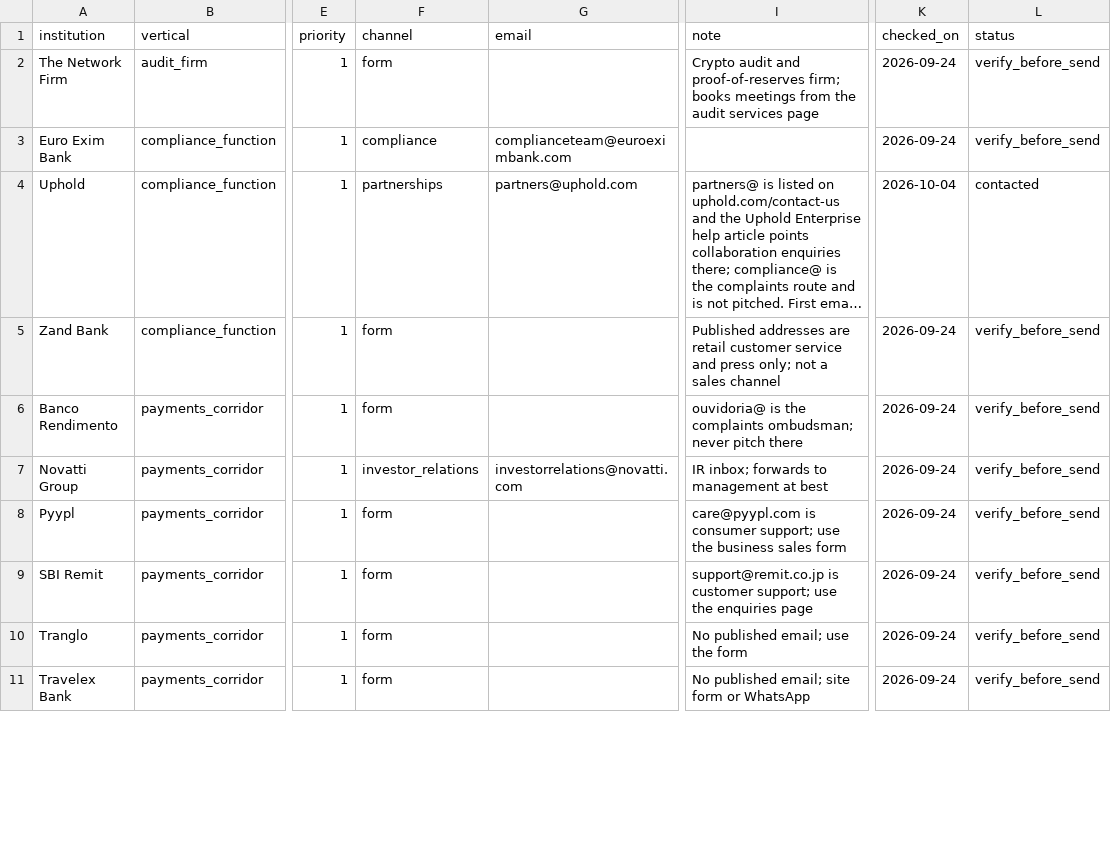
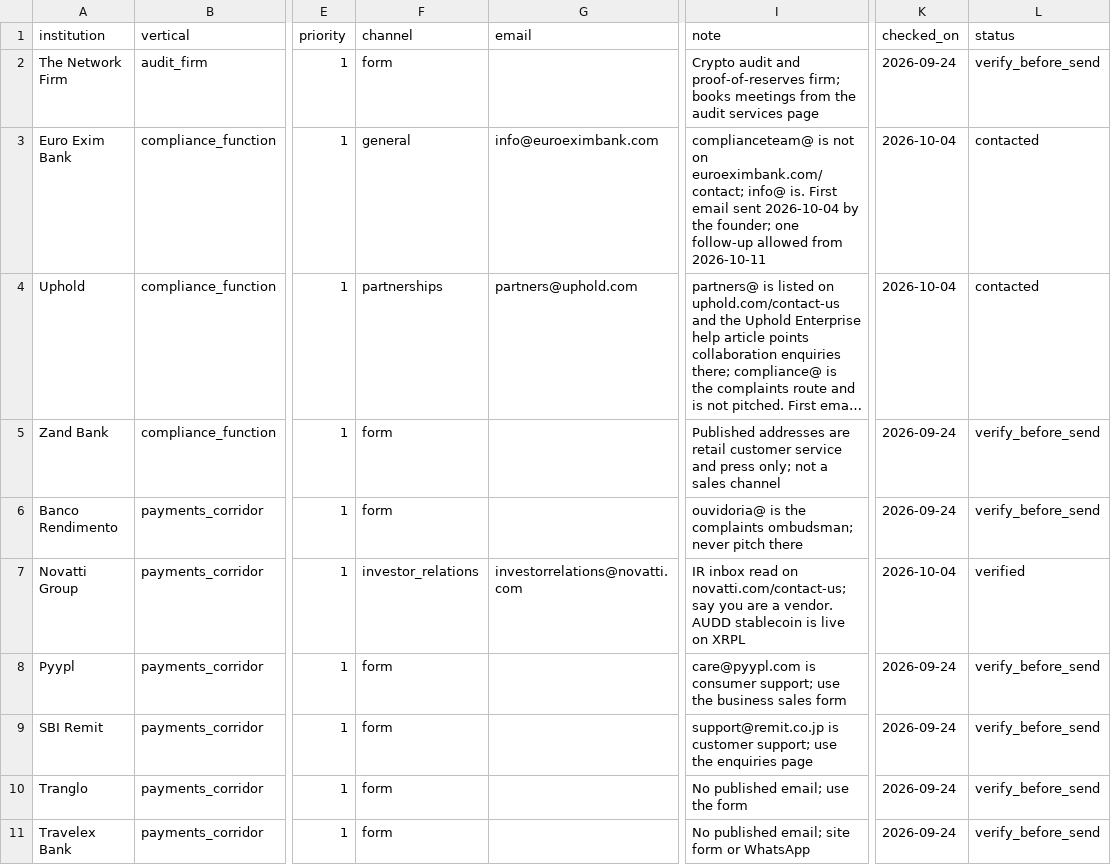
Before and after one commit to Ignosha/noshashi, a CSV file: outreach/contacts.csv, drawn as a sheet; only a part is shown, gaps mark what is left out; long unchanged cells end in …; the diff covers the shown part only; the diff names each change by its address in the sheet, - before the commit and + after, or states it on an @@ line.

```diff
--- a/outreach/contacts.csv
+++ b/outreach/contacts.csv
-F3 (channel): compliance
+F3 (channel): general
-G3 (email): complianceteam@euroeximbank.com
+G3 (email): info@euroeximbank.com
-I3 (note): (empty)
+I3 (note): complianceteam@ is not on euroeximbank.com/contact; info@ is. First email sent 2026-10-04 by the founder; one follow-up allowed from 2026-10-11
-K3 (checked_on): 2026-09-24
+K3 (checked_on): 2026-10-04
-L3 (status): verify_before_send
+L3 (status): contacted
-I7 (note): IR inbox; forwards to management at best
+I7 (note): IR inbox read on novatti.com/contact-us; say you are a vendor. AUDD stablecoin is live on XRPL
-K7 (checked_on): 2026-09-24
+K7 (checked_on): 2026-10-04
-L7 (status): verify_before_send
+L7 (status): verified
```
Also changed, not shown: 36 edited cells elsewhere in this file.
